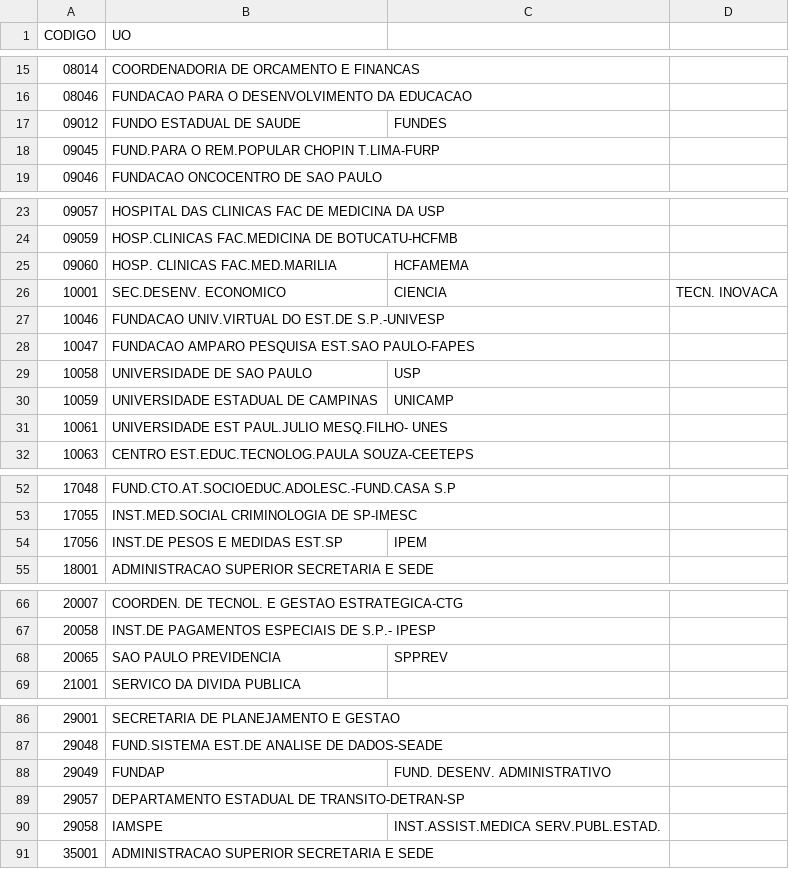
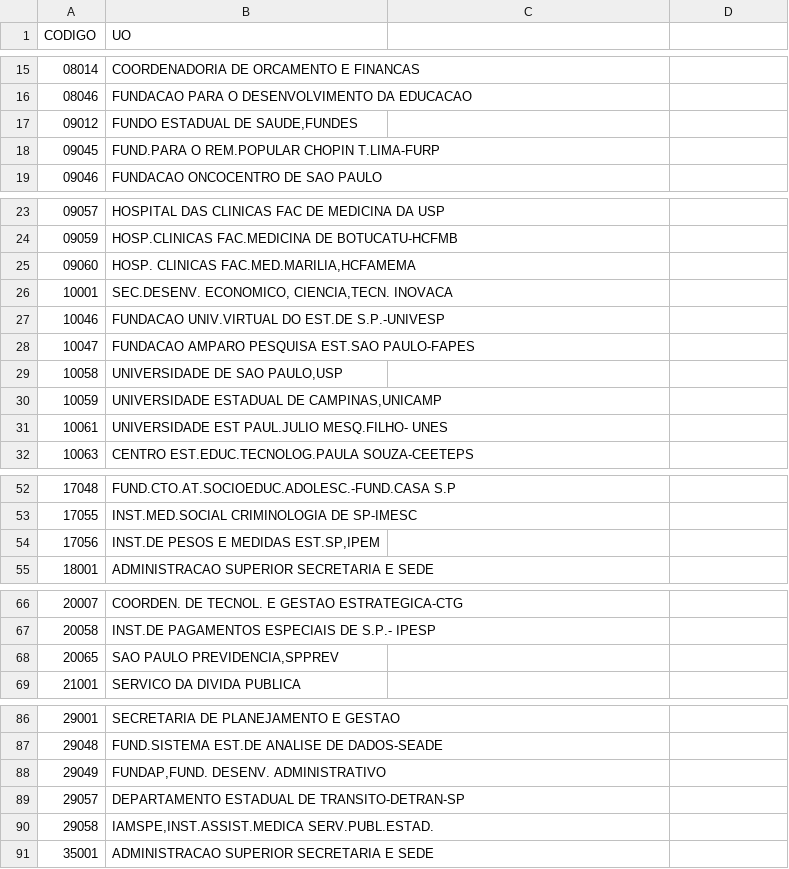
Before and after one commit to dfalbel/budgetSP, a CSV file: inst/codigoUo.csv, drawn as a sheet; only a part is shown, gaps mark what is left out; the diff covers the shown part only; the diff names each change by its address in the sheet, - before the commit and + after, or states it on an @@ line.

Commit message:
fix csv file

```diff
--- a/inst/codigoUo.csv
+++ b/inst/codigoUo.csv
-B17 (UO): FUNDO ESTADUAL DE SAUDE
+B17 (UO): FUNDO ESTADUAL DE SAUDE,FUNDES
-C17: FUNDES
+C17: (empty)
-B25 (UO): HOSP. CLINICAS FAC.MED.MARILIA
+B25 (UO): HOSP. CLINICAS FAC.MED.MARILIA,HCFAMEMA
-C25: HCFAMEMA
+C25: (empty)
-B26 (UO): SEC.DESENV. ECONOMICO
+B26 (UO): SEC.DESENV. ECONOMICO, CIENCIA,TECN. INOVACA
-C26: CIENCIA
+C26: (empty)
-D26: TECN. INOVACA
+D26: (empty)
-B29 (UO): UNIVERSIDADE DE SAO PAULO
+B29 (UO): UNIVERSIDADE DE SAO PAULO,USP
-C29: USP
+C29: (empty)
-B30 (UO): UNIVERSIDADE ESTADUAL DE CAMPINAS
+B30 (UO): UNIVERSIDADE ESTADUAL DE CAMPINAS,UNICAMP
-C30: UNICAMP
+C30: (empty)
-B54 (UO): INST.DE PESOS E MEDIDAS EST.SP
+B54 (UO): INST.DE PESOS E MEDIDAS EST.SP,IPEM
-C54: IPEM
+C54: (empty)
-B68 (UO): SAO PAULO PREVIDENCIA
+B68 (UO): SAO PAULO PREVIDENCIA,SPPREV
-C68: SPPREV
+C68: (empty)
-B88 (UO): FUNDAP
+B88 (UO): FUNDAP,FUND. DESENV. ADMINISTRATIVO
-C88: FUND. DESENV. ADMINISTRATIVO
+C88: (empty)
-B90 (UO): IAMSPE
+B90 (UO): IAMSPE,INST.ASSIST.MEDICA SERV.PUBL.ESTAD.
-C90: INST.ASSIST.MEDICA SERV.PUBL.ESTAD.
+C90: (empty)
```
Also changed, not shown: 2 edited cells elsewhere in this file.
